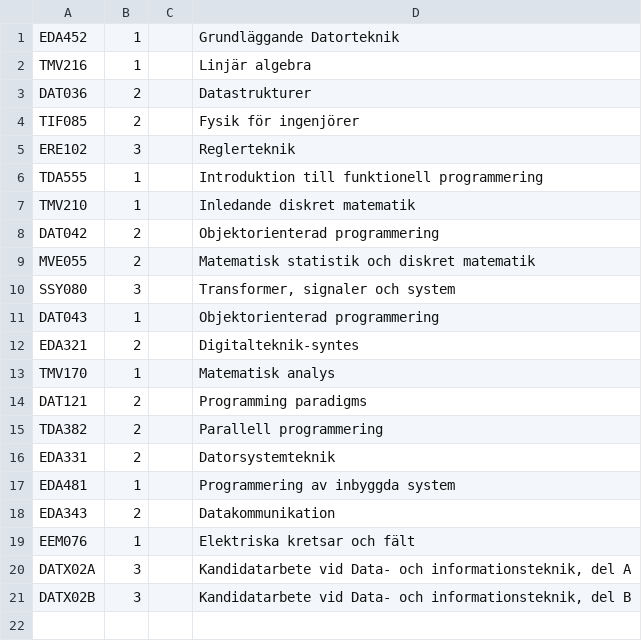
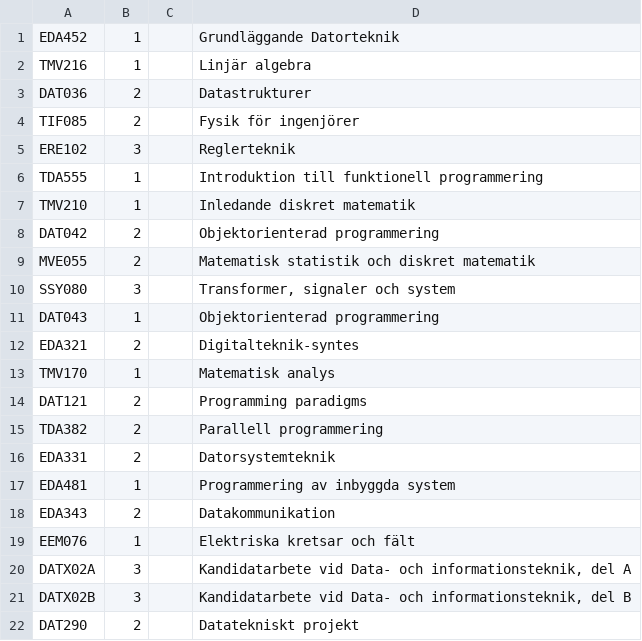
Before and after one commit to dtekcth/snd-tentastat, a TSV file: kurskoder.tsv, drawn as a sheet; the diff names each change by its address in the sheet, - before the commit and + after, or states it on an @@ line.

```diff
--- a/kurskoder.tsv
+++ b/kurskoder.tsv
+row 22: DAT290 | 2 |  | Datatekniskt projekt
```
Also changed, not shown: resultat.tsv, 1 other file.
